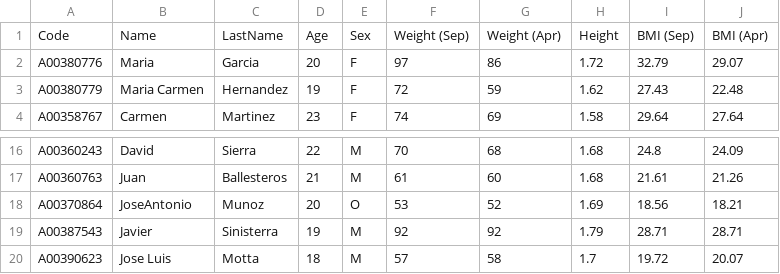
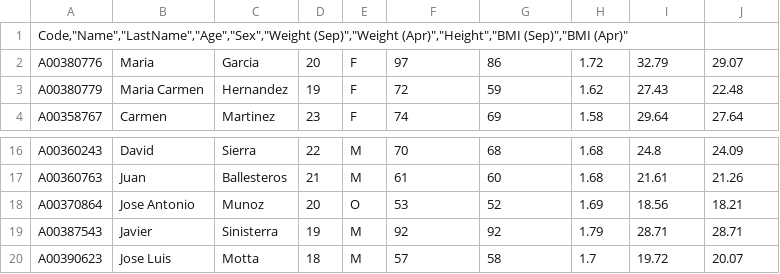
Before and after one commit to Julianmotta07/API-Bienestar-Universitario, a CSV file: data/freshman_kgs.csv, drawn as a sheet; only a part is shown, gaps mark what is left out.

```diff
--- a/data/freshman_kgs.csv
+++ b/data/freshman_kgs.csv
@@ -1,2 +1,2 @@
-"Code","Name","LastName","Age","Sex","Weight (Sep)","Weight (Apr)","Height","BMI (Sep)","BMI (Apr)"
+"Code,""Name"",""LastName"",""Age"",""Sex"",""Weight (Sep)"",""Weight (Apr)"",""Height"",""BMI (Sep)"",""BMI (Apr)"""
 A00380776,Maria,Garcia,20,F,97,86,1.72,32.79,29.07
@@ -17,3 +17,3 @@ A00360243,David,Sierra,22,M,70,68,1.68,24.8,24.09
 A00360763,Juan,Ballesteros,21,M,61,60,1.68,21.61,21.26
-A00370864,JoseAntonio,Munoz,20,O,53,52,1.69,18.56,18.21
+A00370864,Jose Antonio,Munoz,20,O,53,52,1.69,18.56,18.21
 A00387543,Javier,Sinisterra,19,M,92,92,1.79,28.71,28.71
```
Also changed, not shown: 5 other files.
